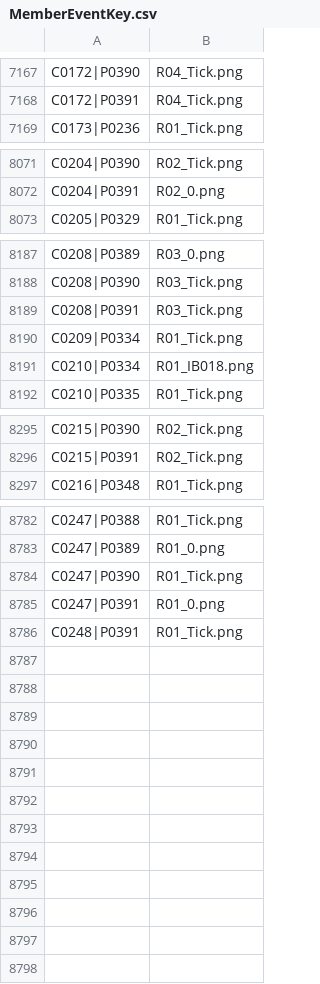
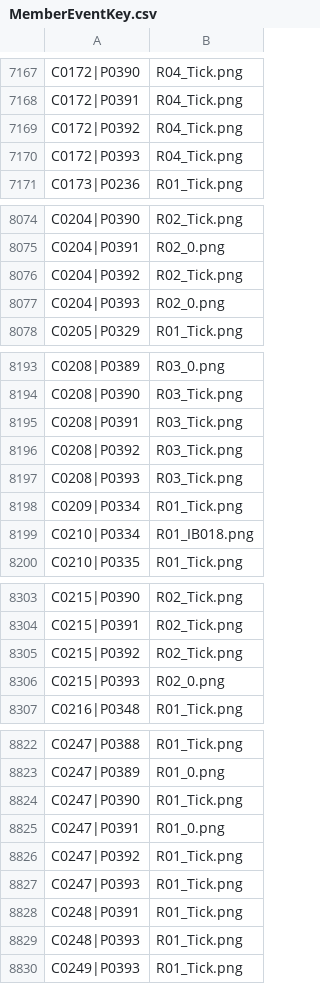
Before and after one commit to StephenLydall/CubPackImages, a CSV file: data/MemberEventKey.csv, drawn as a sheet; only a part is shown, gaps mark what is left out; the diff covers the shown part only.

```diff
--- a/data/MemberEventKey.csv
+++ b/data/MemberEventKey.csv
@@ -7168,2 +7168,4 @@ C0172|P0390,R04_Tick.png
 C0172|P0391,R04_Tick.png
+C0172|P0392,R04_Tick.png
+C0172|P0393,R04_Tick.png
 C0173|P0236,R01_Tick.png
@@ -8072,2 +8075,4 @@ C0204|P0390,R02_Tick.png
 C0204|P0391,R02_0.png
+C0204|P0392,R02_Tick.png
+C0204|P0393,R02_0.png
 C0205|P0329,R01_Tick.png
@@ -8189,2 +8195,4 @@ C0208|P0390,R03_Tick.png
 C0208|P0391,R03_Tick.png
+C0208|P0392,R03_Tick.png
+C0208|P0393,R03_Tick.png
 C0209|P0334,R01_Tick.png
@@ -8296,2 +8304,4 @@ C0215|P0390,R02_Tick.png
 C0215|P0391,R02_Tick.png
+C0215|P0392,R02_Tick.png
+C0215|P0393,R02_0.png
 C0216|P0348,R01_Tick.png
@@ -8785,2 +8825,6 @@ C0247|P0390,R01_Tick.png
 C0247|P0391,R01_0.png
+C0247|P0392,R01_Tick.png
+C0247|P0393,R01_Tick.png
 C0248|P0391,R01_Tick.png
+C0248|P0393,R01_Tick.png
+C0249|P0393,R01_Tick.png
```
Also changed, not shown: 32 added rows elsewhere in this file, MemberEventTimeline.csv, 2 other files.
